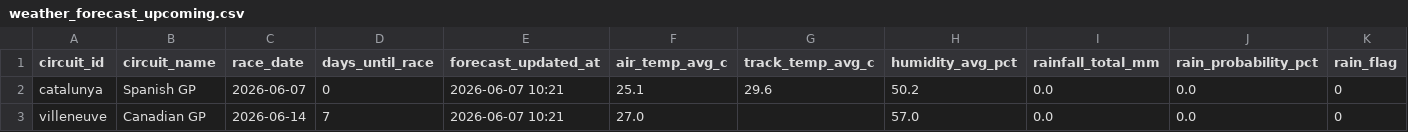
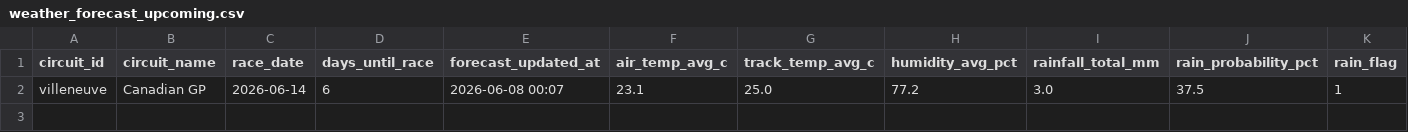
Before and after one commit to sreemaanshivkirth05/f1-predictor, a CSV file: data/weather_forecast_upcoming.csv, drawn as a sheet; only a part is shown; removed rows and columns are numbered as before the commit, all else as after; rows hold the shown columns only; the diff names each change by its address in the sheet, - before the commit and + after, or states it on an @@ line.

```diff
--- a/data/weather_forecast_upcoming.csv
+++ b/data/weather_forecast_upcoming.csv
-row 2: catalunya | Spanish GP | 2026-06-07 | 0 | 2026-06-07 10:21 | 25.1 | 29.6 | 50.2 | 0.0 | 0.0 | 0
-row 3: villeneuve | Canadian GP | 2026-06-14 | 7 | 2026-06-07 10:21 | 27.0 |  | 57.0 | 0.0 | 0.0 | 0
+row 2: villeneuve | Canadian GP | 2026-06-14 | 6 | 2026-06-08 00:07 | 23.1 | 25.0 | 77.2 | 3.0 | 37.5 | 1
```
Also changed, not shown: data/championship_probabilities.csv, data/final_predictions.csv, 3 other files.
